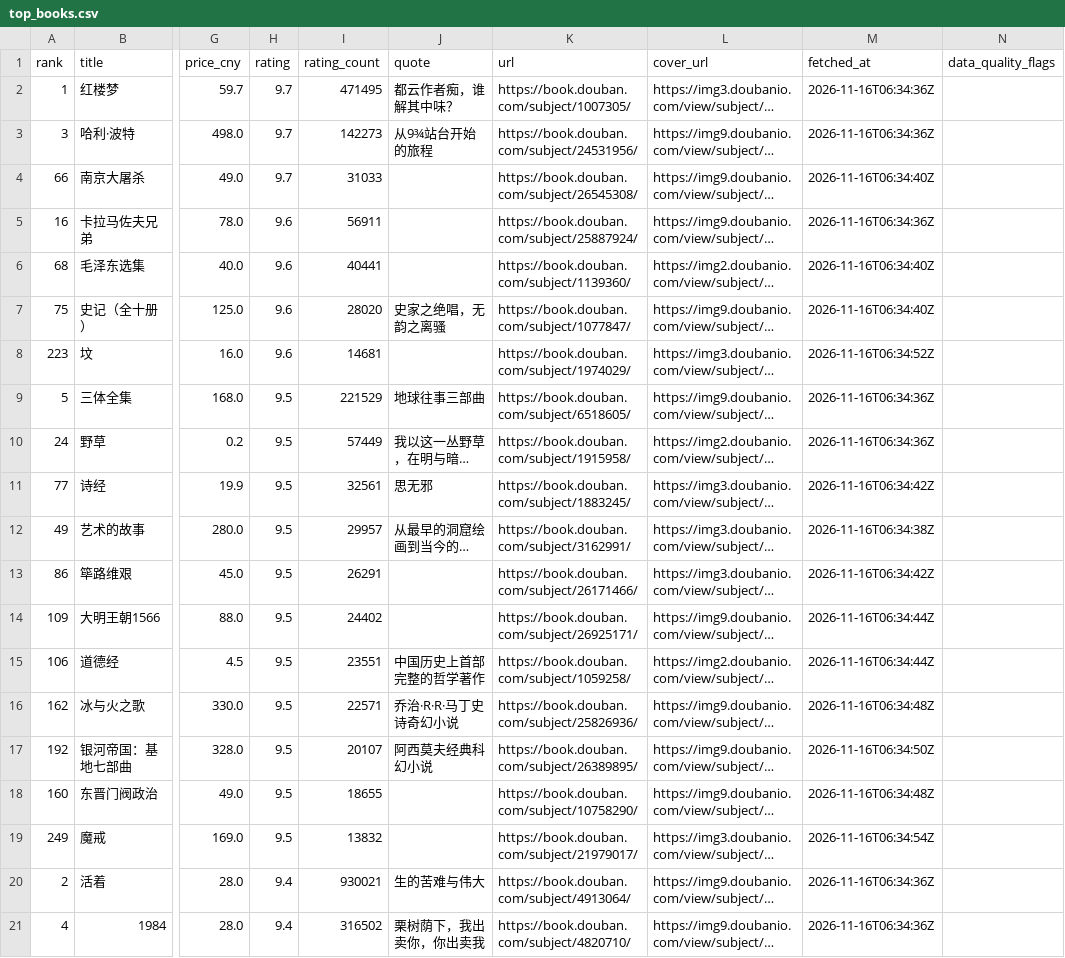
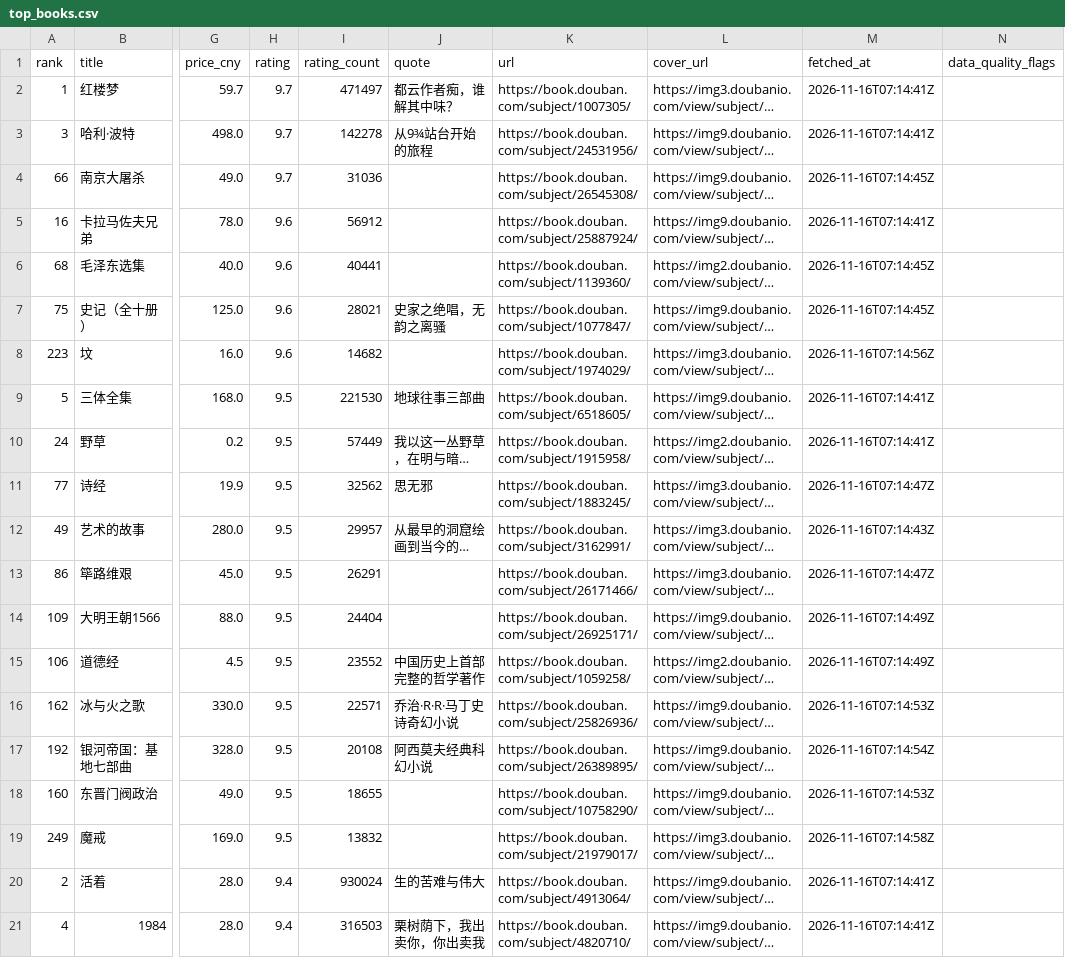
Before and after one commit to zws2005/douban-top250-crawler, a CSV file: analysis/top_books.csv, drawn as a sheet; only a part is shown, gaps mark what is left out; long unchanged cells end in …; the diff names each change by its address in the sheet, - before the commit and + after, or states it on an @@ line.

```diff
--- a/analysis/top_books.csv
+++ b/analysis/top_books.csv
-I2 (rating_count): 471495
+I2 (rating_count): 471497
-M2:M3 (fetched_at): 2026-11-16T06:34:36Z
+M2:M3 (fetched_at): 2026-11-16T07:14:41Z
-I3 (rating_count): 142273
+I3 (rating_count): 142278
-I4 (rating_count): 31033
+I4 (rating_count): 31036
-M4 (fetched_at): 2026-11-16T06:34:40Z
+M4 (fetched_at): 2026-11-16T07:14:45Z
-I5 (rating_count): 56911
+I5 (rating_count): 56912
-M5 (fetched_at): 2026-11-16T06:34:36Z
+M5 (fetched_at): 2026-11-16T07:14:41Z
-M6:M7 (fetched_at): 2026-11-16T06:34:40Z
+M6:M7 (fetched_at): 2026-11-16T07:14:45Z
-I7 (rating_count): 28020
+I7 (rating_count): 28021
-I8 (rating_count): 14681
+I8 (rating_count): 14682
-M8 (fetched_at): 2026-11-16T06:34:52Z
+M8 (fetched_at): 2026-11-16T07:14:56Z
-I9 (rating_count): 221529
+I9 (rating_count): 221530
-M9:M10 (fetched_at): 2026-11-16T06:34:36Z
+M9:M10 (fetched_at): 2026-11-16T07:14:41Z
-I11 (rating_count): 32561
+I11 (rating_count): 32562
-M11 (fetched_at): 2026-11-16T06:34:42Z
+M11 (fetched_at): 2026-11-16T07:14:47Z
-M12 (fetched_at): 2026-11-16T06:34:38Z
+M12 (fetched_at): 2026-11-16T07:14:43Z
-M13 (fetched_at): 2026-11-16T06:34:42Z
+M13 (fetched_at): 2026-11-16T07:14:47Z
-I14 (rating_count): 24402
+I14 (rating_count): 24404
-M14:M15 (fetched_at): 2026-11-16T06:34:44Z
+M14:M15 (fetched_at): 2026-11-16T07:14:49Z
-I15 (rating_count): 23551
+I15 (rating_count): 23552
-M16 (fetched_at): 2026-11-16T06:34:48Z
+M16 (fetched_at): 2026-11-16T07:14:53Z
-I17 (rating_count): 20107
+I17 (rating_count): 20108
-M17 (fetched_at): 2026-11-16T06:34:50Z
+M17 (fetched_at): 2026-11-16T07:14:54Z
-M18 (fetched_at): 2026-11-16T06:34:48Z
+M18 (fetched_at): 2026-11-16T07:14:53Z
-M19 (fetched_at): 2026-11-16T06:34:54Z
+M19 (fetched_at): 2026-11-16T07:14:58Z
-I20 (rating_count): 930021
+I20 (rating_count): 930024
-M20:M21 (fetched_at): 2026-11-16T06:34:36Z
+M20:M21 (fetched_at): 2026-11-16T07:14:41Z
-I21 (rating_count): 316502
+I21 (rating_count): 316503
```
Also changed, not shown: analysis/books_enriched.csv, analysis/country_stats.csv, 22 other files.
